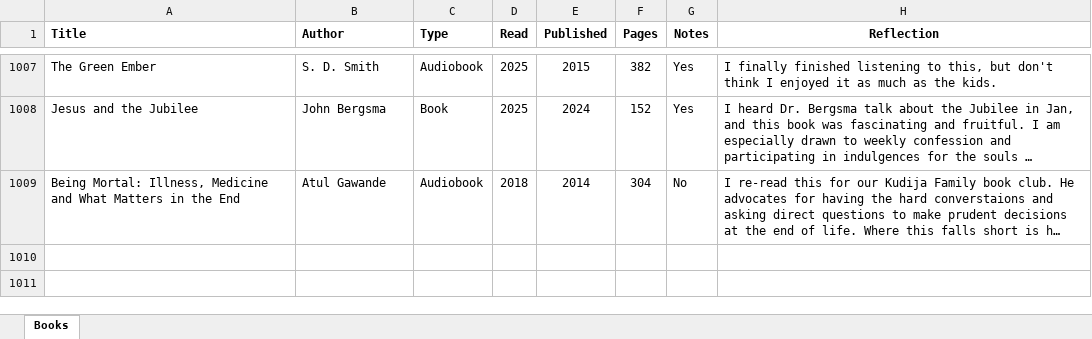
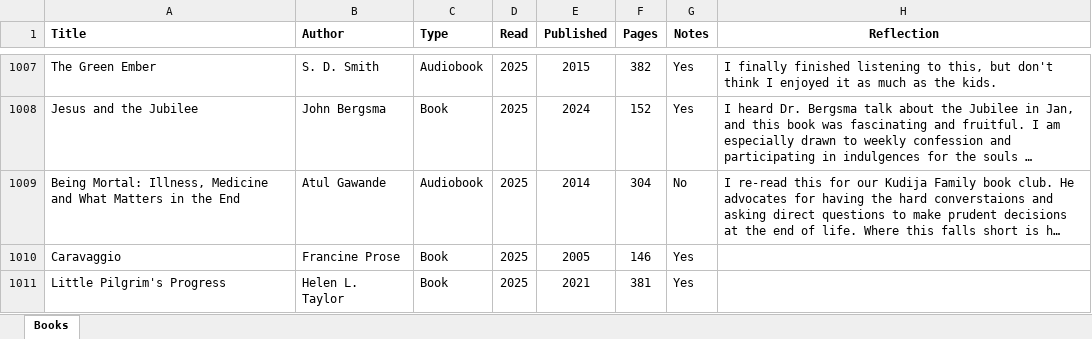
Before and after one commit to mkudija/mkudija.github.io, an Excel workbook: reading/reading.xlsx, sheet Books, drawn as a sheet; only a part is shown, gaps mark what is left out; long unchanged cells end in …; values as stored, in another font and other column widths than the file's, no borders; conditional formats not drawn; the diff names each change by its address in the sheet, - before the commit and + after, or states it on an @@ line.

```diff
--- a/reading/reading.xlsx (sheet Books)
+++ b/reading/reading.xlsx (sheet Books)
-D1009 (Read): 2018
+D1009 (Read): 2025
+row 1010: Caravaggio | Francine Prose | Book | 2025 | 2005 | 146 | Yes
+row 1011: Little Pilgrim's Progress | Helen L. Taylor | Book | 2025 | 2021 | 381 | Yes
```
Also changed, not shown: 17 other files.
